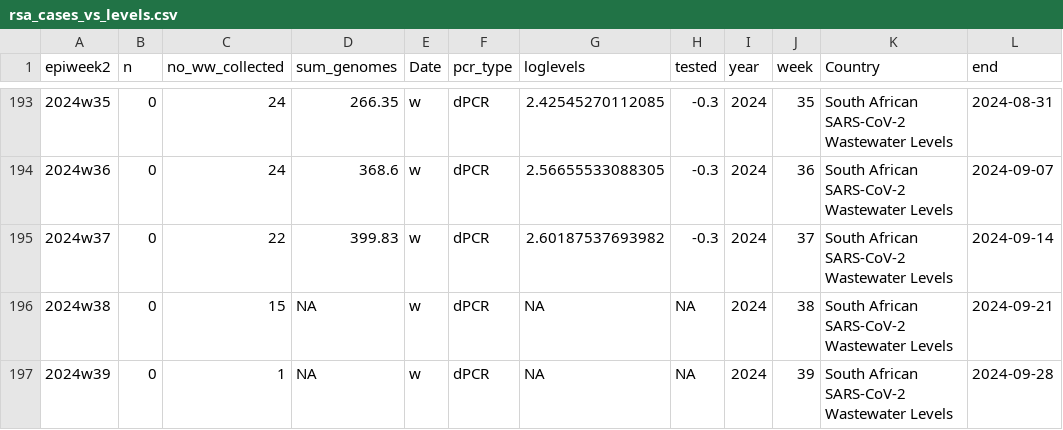
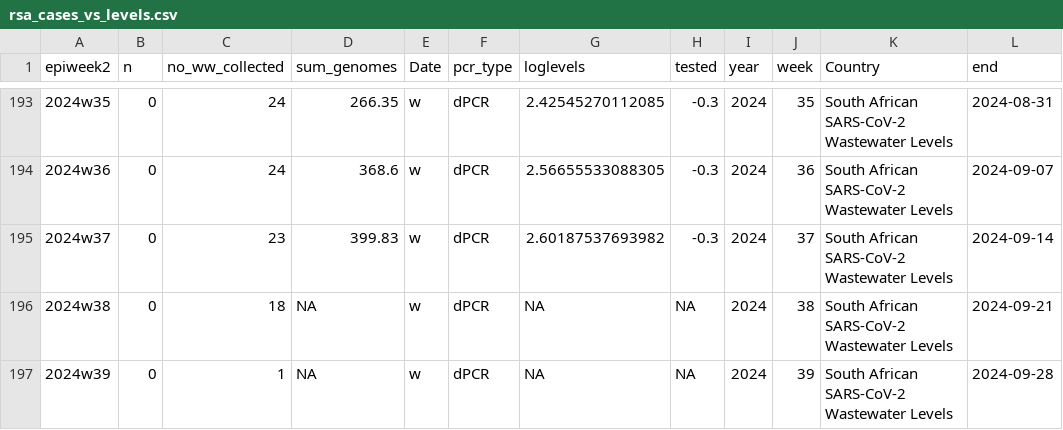
Before and after one commit to NICD-Wastewater-Genomics/NICD-Dash-Data, a CSV file: rsa_cases_vs_levels.csv, drawn as a sheet; only a part is shown, gaps mark what is left out.

```diff
--- a/rsa_cases_vs_levels.csv
+++ b/rsa_cases_vs_levels.csv
@@ -194,4 +194,4 @@
 "2024w36",0,24,368.6,"w","dPCR",2.56655533088305,-0.3,2024,36,"South African SARS-CoV-2 Wastewater Levels",2024-09-07
-"2024w37",0,22,399.83,"w","dPCR",2.60187537693982,-0.3,2024,37,"South African SARS-CoV-2 Wastewater Levels",2024-09-14
-"2024w38",0,15,NA,"w","dPCR",NA,NA,2024,38,"South African SARS-CoV-2 Wastewater Levels",2024-09-21
+"2024w37",0,23,399.83,"w","dPCR",2.60187537693982,-0.3,2024,37,"South African SARS-CoV-2 Wastewater Levels",2024-09-14
+"2024w38",0,18,NA,"w","dPCR",NA,NA,2024,38,"South African SARS-CoV-2 Wastewater Levels",2024-09-21
 "2024w39",0,1,NA,"w","dPCR",NA,NA,2024,39,"South African SARS-CoV-2 Wastewater Levels",2024-09-28
```
Also changed, not shown: provincial_cases_vs_levels.csv.
